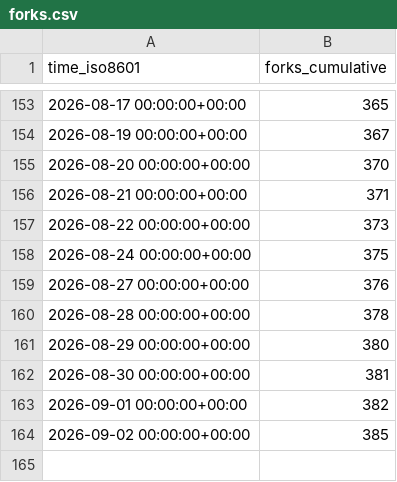
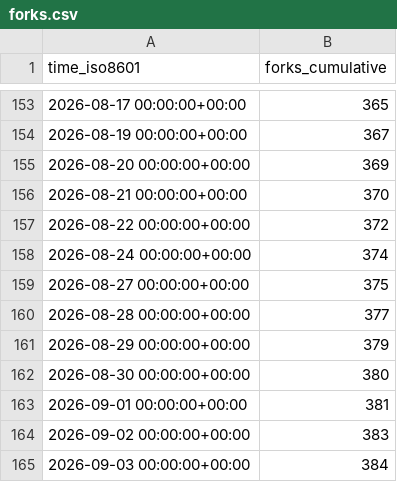
Before and after one commit to maziggy/bambuddy, a CSV file: maziggy/bambuddy/ghrs-data/forks.csv, drawn as a sheet; only a part is shown, gaps mark what is left out.

```diff
--- a/maziggy/bambuddy/ghrs-data/forks.csv
+++ b/maziggy/bambuddy/ghrs-data/forks.csv
@@ -154,11 +154,12 @@ time_iso8601,forks_cumulative
 2026-08-19 00:00:00+00:00,367
-2026-08-20 00:00:00+00:00,370
-2026-08-21 00:00:00+00:00,371
-2026-08-22 00:00:00+00:00,373
-2026-08-24 00:00:00+00:00,375
-2026-08-27 00:00:00+00:00,376
-2026-08-28 00:00:00+00:00,378
-2026-08-29 00:00:00+00:00,380
-2026-08-30 00:00:00+00:00,381
-2026-09-01 00:00:00+00:00,382
-2026-09-02 00:00:00+00:00,385
+2026-08-20 00:00:00+00:00,369
+2026-08-21 00:00:00+00:00,370
+2026-08-22 00:00:00+00:00,372
+2026-08-24 00:00:00+00:00,374
+2026-08-27 00:00:00+00:00,375
+2026-08-28 00:00:00+00:00,377
+2026-08-29 00:00:00+00:00,379
+2026-08-30 00:00:00+00:00,380
+2026-09-01 00:00:00+00:00,381
+2026-09-02 00:00:00+00:00,383
+2026-09-03 00:00:00+00:00,384
```
Also changed, not shown: maziggy/bambuddy/ghrs-data/stargazers.csv.
